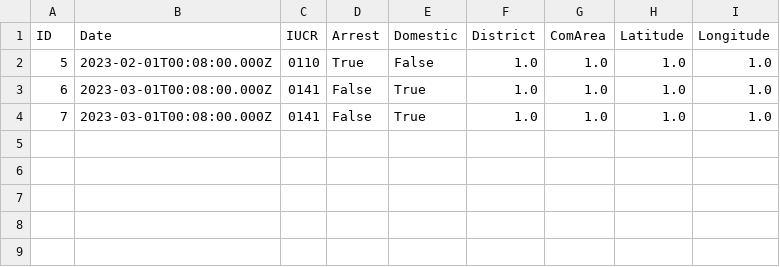
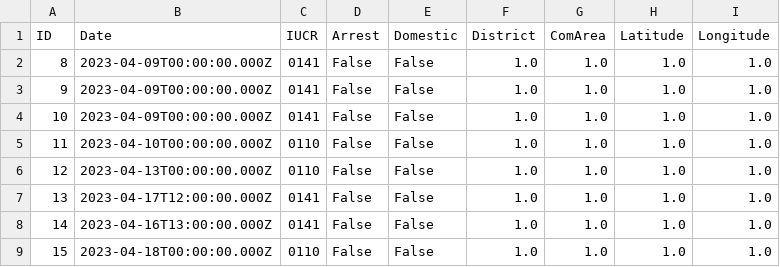
Before and after one commit to dawids21/bd-crimes-in-chicago-flink, a CSV file: data/crimes/crimes-0002.csv, drawn as a sheet.

```diff
--- a/data/crimes/crimes-0002.csv
+++ b/data/crimes/crimes-0002.csv
@@ -1,4 +1,9 @@
 ID,Date,IUCR,Arrest,Domestic,District,ComArea,Latitude,Longitude
-5,2023-02-01T00:08:00.000Z,0110,True,False,1.0,1.0,1.0,1.0
-6,2023-03-01T00:08:00.000Z,0141,False,True,1.0,1.0,1.0,1.0
-7,2023-03-01T00:08:00.000Z,0141,False,True,1.0,1.0,1.0,1.0
+8,2023-04-09T00:00:00.000Z,0141,False,False,1.0,1.0,1.0,1.0
+9,2023-04-09T00:00:00.000Z,0141,False,False,1.0,1.0,1.0,1.0
+10,2023-04-09T00:00:00.000Z,0141,False,False,1.0,1.0,1.0,1.0
+11,2023-04-10T00:00:00.000Z,0110,False,False,1.0,1.0,1.0,1.0
+12,2023-04-13T00:00:00.000Z,0110,False,False,1.0,1.0,1.0,1.0
+13,2023-04-17T12:00:00.000Z,0141,False,False,1.0,1.0,1.0,1.0
+14,2023-04-16T13:00:00.000Z,0141,False,False,1.0,1.0,1.0,1.0
+15,2023-04-18T00:00:00.000Z,0110,False,False,1.0,1.0,1.0,1.0
```
Also changed, not shown: data/crimes/crimes-0001.csv, 28 other files.
